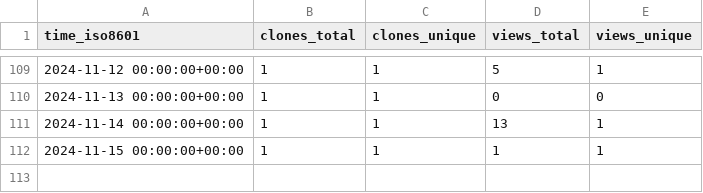
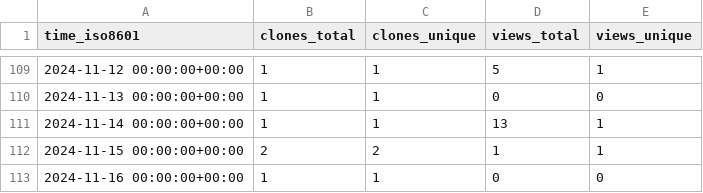
Before and after one commit to zellerlab/cayman, a CSV file: zellerlab/cayman/ghrs-data/views_clones_aggregate.csv, drawn as a sheet; only a part is shown, gaps mark what is left out.

```diff
--- a/zellerlab/cayman/ghrs-data/views_clones_aggregate.csv
+++ b/zellerlab/cayman/ghrs-data/views_clones_aggregate.csv
@@ -111,2 +111,3 @@ time_iso8601,clones_total,clones_unique,views_total,views_unique
 2024-11-14 00:00:00+00:00,1,1,13,1
-2024-11-15 00:00:00+00:00,1,1,1,1
+2024-11-15 00:00:00+00:00,2,2,1,1
+2024-11-16 00:00:00+00:00,1,1,0,0
```
Also changed, not shown: 1 other file.
